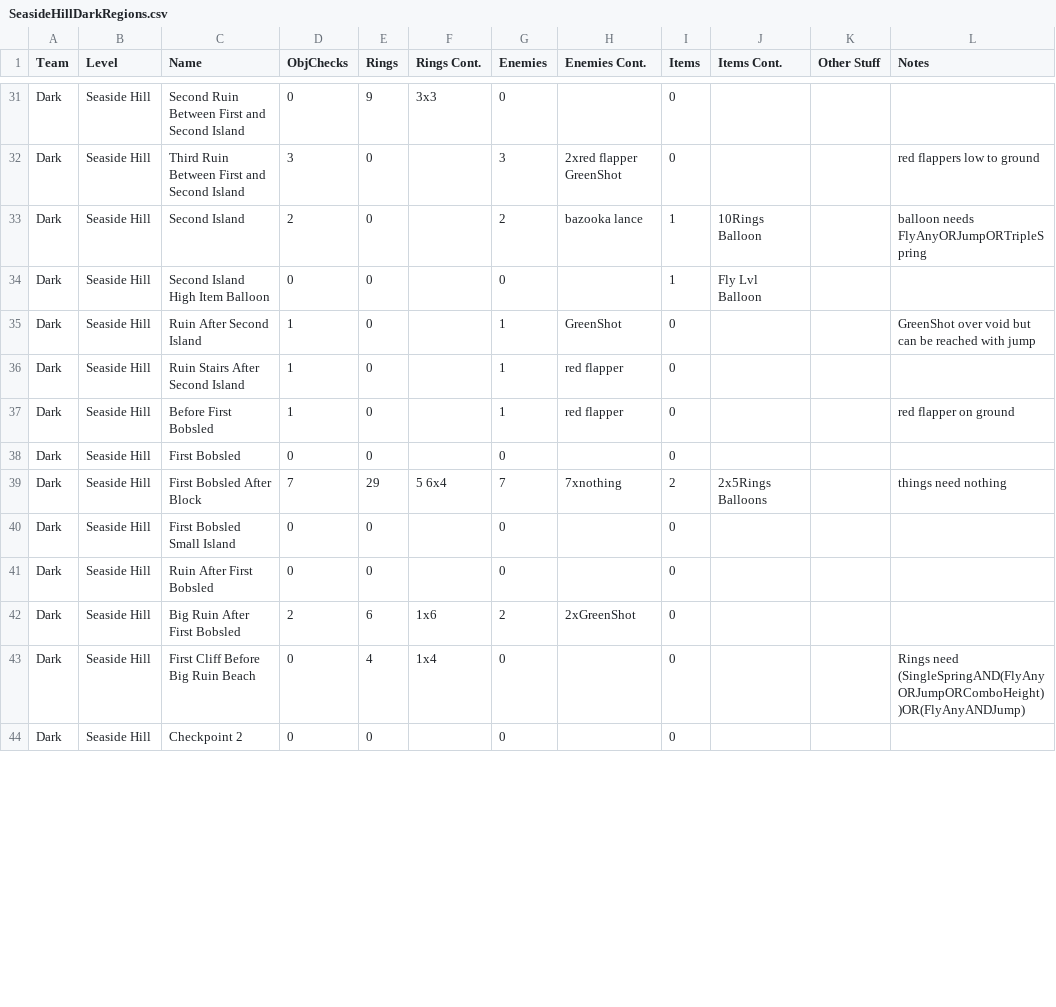
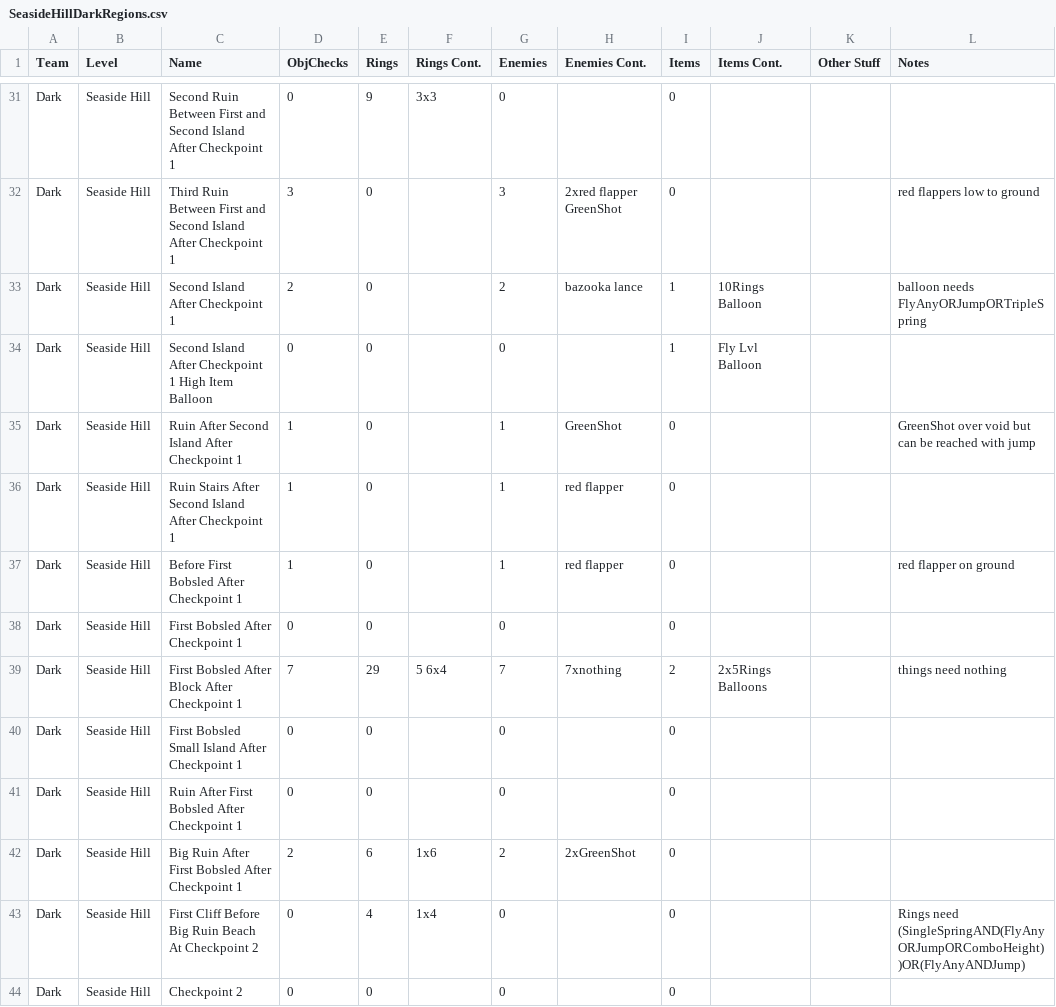
Before and after one commit to EthicalLogic-Archipelago-Org/SonicHeroesArchipelago, a CSV file: worlds/sonic_heroes/csv_data/SeasideHill/Dark/SeasideHillDarkRegions.csv, drawn as a sheet; only a part is shown, gaps mark what is left out; the diff covers the shown part only; the diff names each change by its address in the sheet, - before the commit and + after, or states it on an @@ line.

```diff
--- a/worlds/sonic_heroes/csv_data/SeasideHill/Dark/SeasideHillDarkRegions.csv
+++ b/worlds/sonic_heroes/csv_data/SeasideHill/Dark/SeasideHillDarkRegions.csv
-C31 (Name): …Second Island
+C31 (Name): …Second Island After Checkpoint 1
-C32 (Name): …Second Island
+C32 (Name): …Second Island After Checkpoint 1
-C33 (Name): Second Island
+C33 (Name): Second Island After Checkpoint 1
-C34 (Name): Second Island High Item Balloon
+C34 (Name): Second Island After Checkpoint 1 High Item Balloon
-C35 (Name): Ruin After Second Island
+C35 (Name): Ruin After Second Island After Checkpoint 1
-C36 (Name): Ruin Stairs After Second Island
+C36 (Name): Ruin Stairs After Second Island After Checkpoint 1
-C37 (Name): Before First Bobsled
+C37 (Name): Before First Bobsled After Checkpoint 1
-C38 (Name): First Bobsled
+C38 (Name): First Bobsled After Checkpoint 1
-C39 (Name): First Bobsled After Block
+C39 (Name): First Bobsled After Block After Checkpoint 1
-C40 (Name): First Bobsled Small Island
+C40 (Name): First Bobsled Small Island After Checkpoint 1
-C41 (Name): Ruin After First Bobsled
+C41 (Name): Ruin After First Bobsled After Checkpoint 1
-C42 (Name): Big Ruin After First Bobsled
+C42 (Name): Big Ruin After First Bobsled After Checkpoint 1
-C43 (Name): First Cliff Before Big Ruin Beach
+C43 (Name): First Cliff Before Big Ruin Beach At Checkpoint 2
```
Also changed, not shown: 67 edited cells elsewhere in this file, worlds/sonic_heroes/csv_data/SeasideHill/Dark/SeasideHillDarkStageObjs.csv, 12 other files.
